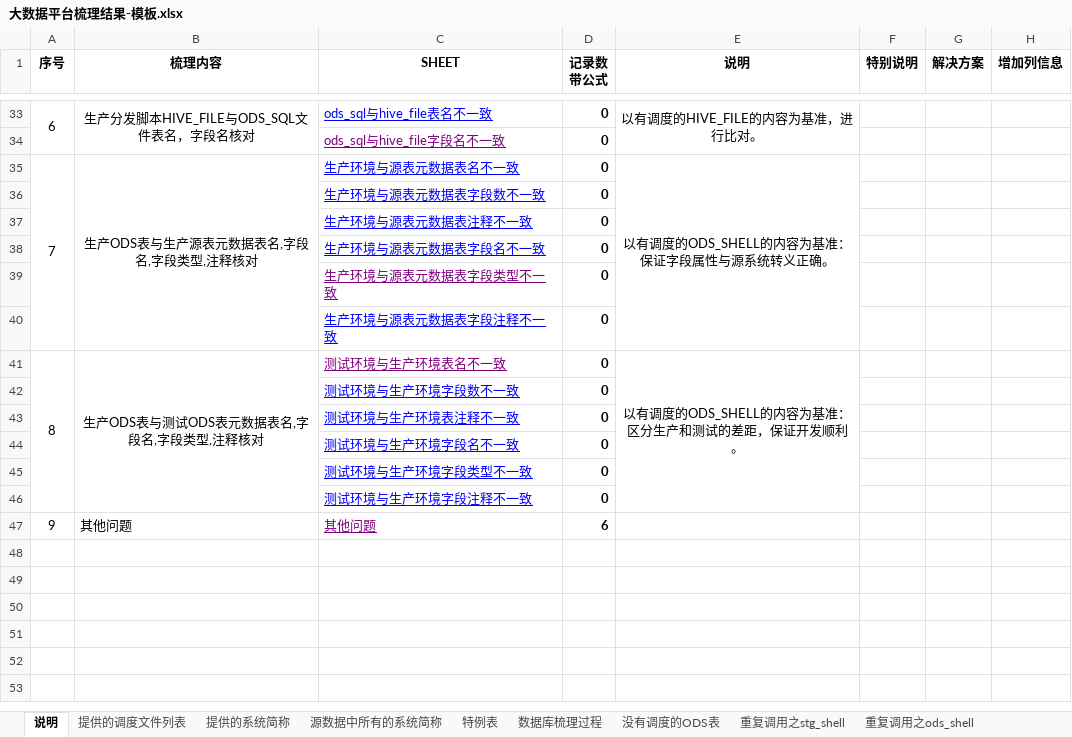
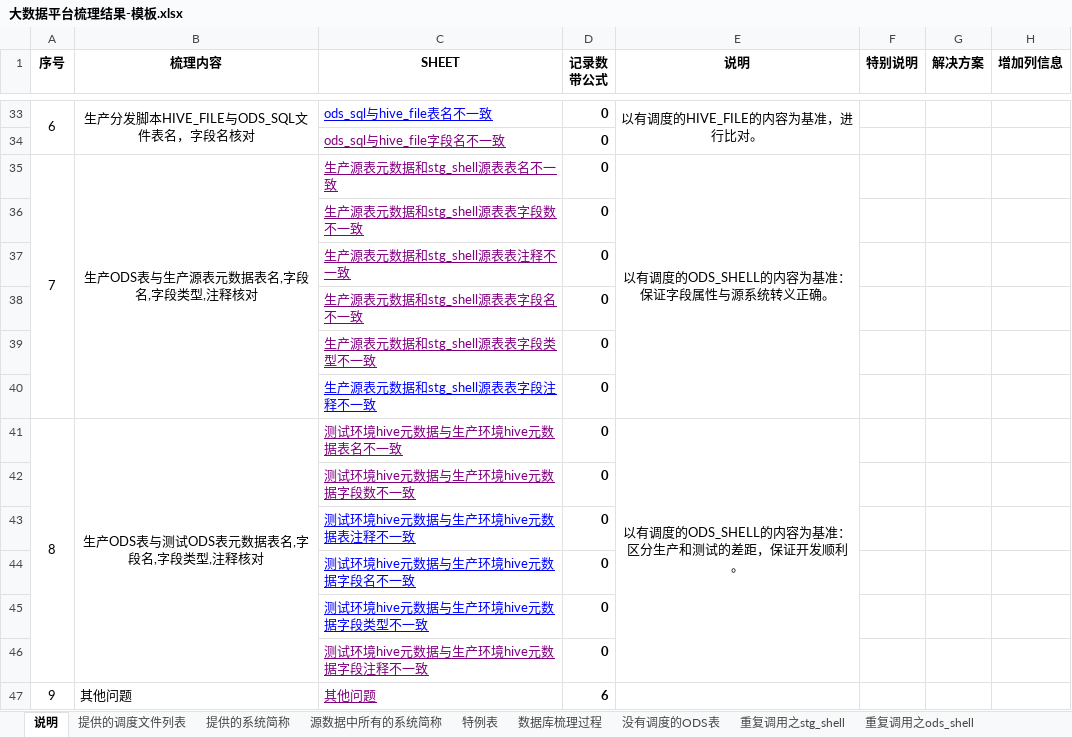
Before and after one commit to njulug/data_relations, an Excel workbook: 大数据平台梳理结果-模板.xlsx, sheet 说明, drawn as a sheet; only a part is shown, gaps mark what is left out; values as stored, in another font and other column widths than the file's, no borders; the diff names each change by its address in the sheet, - before the commit and + after, or states it on an @@ line.

```diff
--- a/大数据平台梳理结果-模板.xlsx (sheet 说明)
+++ b/大数据平台梳理结果-模板.xlsx (sheet 说明)
-C35 (SHEET): 生产环境与源表元数据表名不一致
+C35 (SHEET): 生产源表元数据和stg_shell源表表名不一致
-C35:C38 text colour: #0000FF
+C35:C38 text colour: #800080
-C36 (SHEET): 生产环境与源表元数据表字段数不一致
+C36 (SHEET): 生产源表元数据和stg_shell源表表字段数不一致
-C37 (SHEET): 生产环境与源表元数据表注释不一致
+C37 (SHEET): 生产源表元数据和stg_shell源表表注释不一致
-C38 (SHEET): 生产环境与源表元数据表字段名不一致
+C38 (SHEET): 生产源表元数据和stg_shell源表表字段名不一致
-C39 (SHEET): 生产环境与源表元数据表字段类型不一致
+C39 (SHEET): 生产源表元数据和stg_shell源表表字段类型不一致
-C40 (SHEET): 生产环境与源表元数据表字段注释不一致
+C40 (SHEET): 生产源表元数据和stg_shell源表表字段注释不一致
-C41 (SHEET): 测试环境与生产环境表名不一致
+C41 (SHEET): 测试环境hive元数据与生产环境hive元数据表名不一致
-C42 (SHEET): 测试环境与生产环境字段数不一致
+C42 (SHEET): 测试环境hive元数据与生产环境hive元数据字段数不一致
-C42 text colour: #0000FF
+C42 text colour: #800080
-C43 (SHEET): 测试环境与生产环境表注释不一致
+C43 (SHEET): 测试环境hive元数据与生产环境hive元数据表注释不一致
-C44 (SHEET): 测试环境与生产环境字段名不一致
+C44 (SHEET): 测试环境hive元数据与生产环境hive元数据字段名不一致
-C45 (SHEET): 测试环境与生产环境字段类型不一致
+C45 (SHEET): 测试环境hive元数据与生产环境hive元数据字段类型不一致
-C46 (SHEET): 测试环境与生产环境字段注释不一致
+C46 (SHEET): 测试环境hive元数据与生产环境hive元数据字段注释不一致
-C46 text colour: #0000FF
+C46 text colour: #800080
```
Also changed, not shown: sheet ods_sql与源数据字段类型不一致, sheet 生产源表元数据和stg_shell源表表字段名不一致, sheet 重复调用之ods_shell, sheet 重复调用之hive_file, sheet 重复调用之stg_shell, sheet 生产源表元数据和stg_shell源表表字段类型不一致, 1 more sheet, other sheet tabs, formulas that keep their value, 19 other files.
